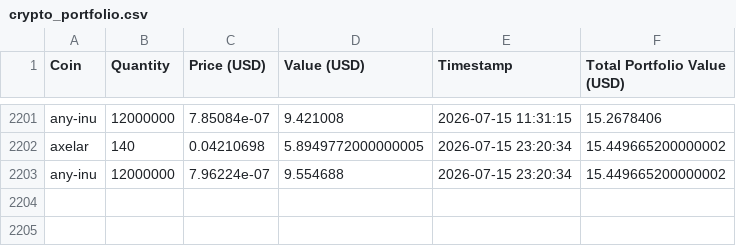
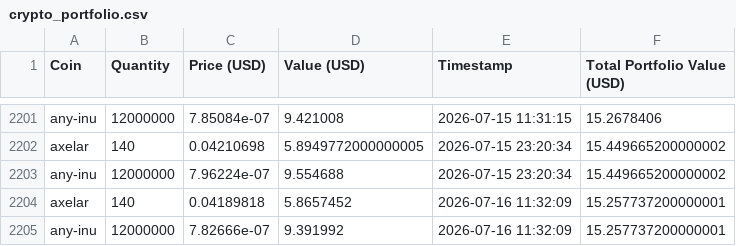
Before and after one commit to SebastianSkriver/Crypto-Tracker, a CSV file: crypto_portfolio.csv, drawn as a sheet; only a part is shown, gaps mark what is left out; the diff names each change by its address in the sheet, - before the commit and + after, or states it on an @@ line.

```diff
--- a/crypto_portfolio.csv
+++ b/crypto_portfolio.csv
+row 2204: axelar | 140 | 0.04189818 | 5.8657452 | 2026-07-16 11:32:09 | 15.257737200000001
+row 2205: any-inu | 12000000 | 7.82666e-07 | 9.391992 | 2026-07-16 11:32:09 | 15.257737200000001
```
